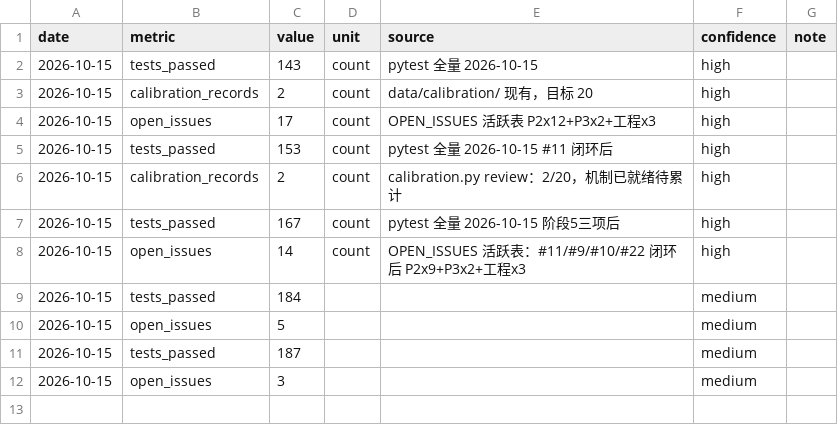
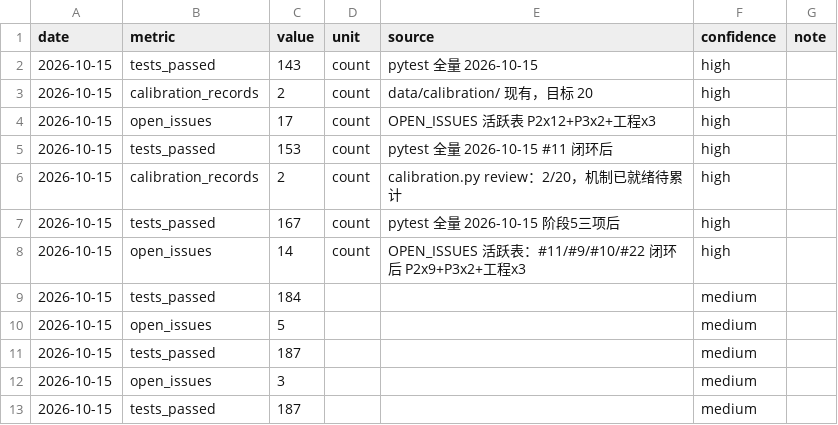
Before and after one commit to lh123aa/pain-to-mvp, a CSV file: project-journal/metrics/metrics.csv, drawn as a sheet; the diff names each change by its address in the sheet, - before the commit and + after, or states it on an @@ line.

Commit message:
docs: #18合并master入档（MS-0004 + OPEN_ISSUES #18闭环 + master全量187 passed）

```diff
--- a/project-journal/metrics/metrics.csv
+++ b/project-journal/metrics/metrics.csv
+row 13: 2026-10-15 | tests_passed | 187 |  |  | medium
```
Also changed, not shown: 7 other files.
